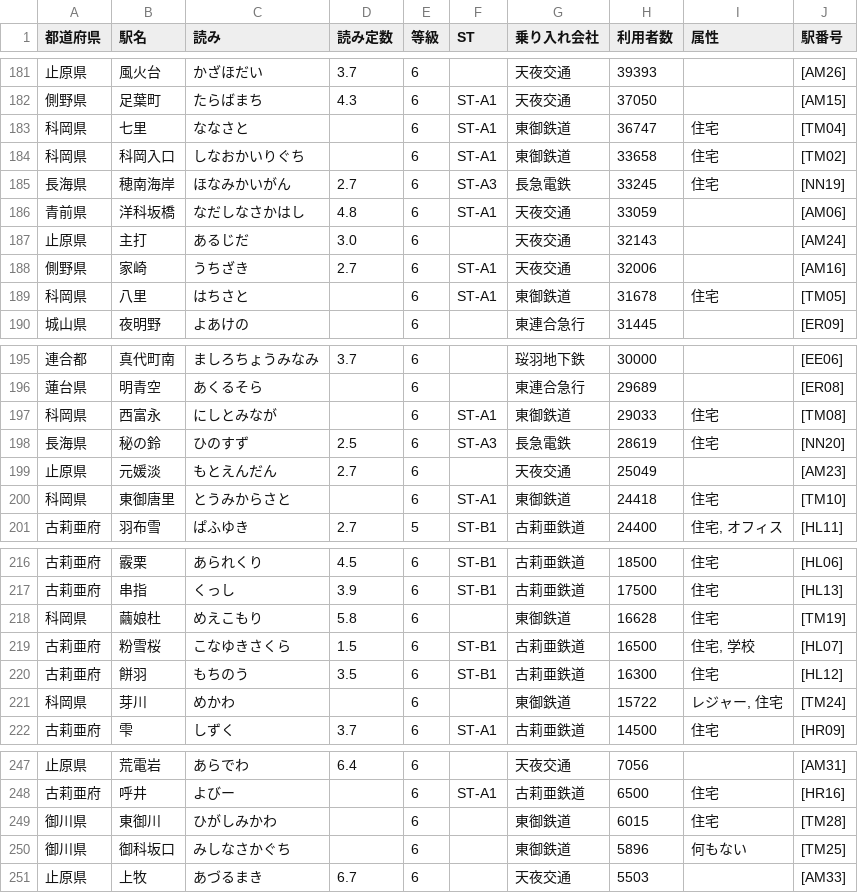
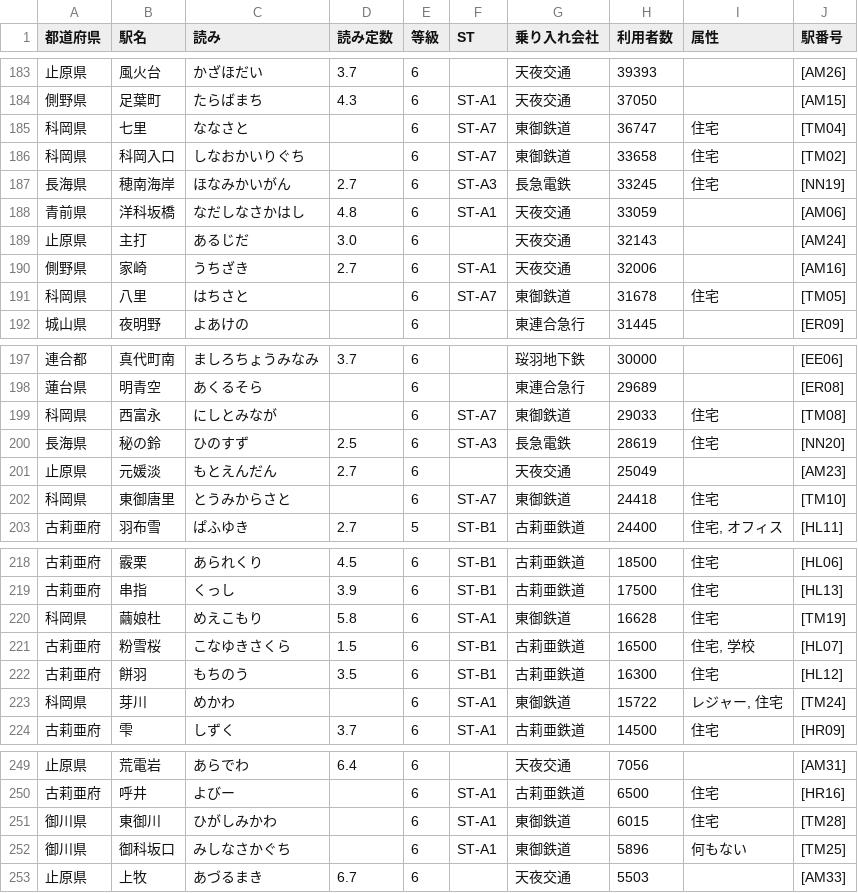
Before and after one commit to shirotetsu-shiojima/seiyo_map, a CSV file: station.csv, drawn as a sheet; only a part is shown, gaps mark what is left out; the diff covers the shown part only.

Commit message:
Add files via upload

```diff
--- a/station.csv
+++ b/station.csv
@@ -182,4 +184,4 @@
 側野県,足葉町,たらばまち,4.3,6,ST-A1,天夜交通,37050,,[AM15]
-科岡県,七里,ななさと,,6,ST-A1,東御鉄道,36747,住宅,[TM04]
-科岡県,科岡入口,しなおかいりぐち,,6,ST-A1,東御鉄道,33658,住宅,[TM02]
+科岡県,七里,ななさと,,6,ST-A7,東御鉄道,36747,住宅,[TM04]
+科岡県,科岡入口,しなおかいりぐち,,6,ST-A7,東御鉄道,33658,住宅,[TM02]
 長海県,穂南海岸,ほなみかいがん,2.7,6,ST-A3,長急電鉄,33245,住宅,[NN19]
@@ -188,3 +190,3 @@
 側野県,家崎,うちざき,2.7,6,ST-A1,天夜交通,32006,,[AM16]
-科岡県,八里,はちさと,,6,ST-A1,東御鉄道,31678,住宅,[TM05]
+科岡県,八里,はちさと,,6,ST-A7,東御鉄道,31678,住宅,[TM05]
 城山県,夜明野,よあけの,,6,,東連合急行,31445,,[ER09]
@@ -196,6 +198,6 @@
 蓮台県,明青空,あくるそら,,6,,東連合急行,29689,,[ER08]
-科岡県,西富永,にしとみなが,,6,ST-A1,東御鉄道,29033,住宅,[TM08]
+科岡県,西富永,にしとみなが,,6,ST-A7,東御鉄道,29033,住宅,[TM08]
 長海県,秘の鈴,ひのすず,2.5,6,ST-A3,長急電鉄,28619,住宅,[NN20]
 止原県,元媛淡,もとえんだん,2.7,6,,天夜交通,25049,,[AM23]
-科岡県,東御唐里,とうみからさと,,6,ST-A1,東御鉄道,24418,住宅,[TM10]
+科岡県,東御唐里,とうみからさと,,6,ST-A7,東御鉄道,24418,住宅,[TM10]
 古莉亜府,羽布雪,ぱふゆき,2.7,5,ST-B1,古莉亜鉄道,24400,"住宅, オフィス",[HL11]
@@ -217,6 +219,6 @@
 古莉亜府,串指,くっし,3.9,6,ST-B1,古莉亜鉄道,17500,住宅,[HL13]
-科岡県,繭娘杜,めえこもり,5.8,6,,東御鉄道,16628,住宅,[TM19]
+科岡県,繭娘杜,めえこもり,5.8,6,ST-A1,東御鉄道,16628,住宅,[TM19]
 古莉亜府,粉雪桜,こなゆきさくら,1.5,6,ST-B1,古莉亜鉄道,16500,"住宅, 学校",[HL07]
 古莉亜府,餅羽,もちのう,3.5,6,ST-B1,古莉亜鉄道,16300,住宅,[HL12]
-科岡県,芽川,めかわ,,6,,東御鉄道,15722,"レジャー, 住宅",[TM24]
+科岡県,芽川,めかわ,,6,ST-A1,東御鉄道,15722,"レジャー, 住宅",[TM24]
 古莉亜府,雫,しずく,3.7,6,ST-A1,古莉亜鉄道,14500,住宅,[HR09]
@@ -248,4 +250,4 @@
 古莉亜府,呼井,よびー,,6,ST-A1,古莉亜鉄道,6500,住宅,[HR16]
-御川県,東御川,ひがしみかわ,,6,,東御鉄道,6015,住宅,[TM28]
-御川県,御科坂口,みしなさかぐち,,6,,東御鉄道,5896,何もない,[TM25]
+御川県,東御川,ひがしみかわ,,6,ST-A1,東御鉄道,6015,住宅,[TM28]
+御川県,御科坂口,みしなさかぐち,,6,ST-A1,東御鉄道,5896,何もない,[TM25]
 止原県,上牧,あづるまき,6.7,6,,天夜交通,5503,,[AM33]
```
Also changed, not shown: 5 added rows, 5 removed rows, 18 moved rows and 16 edited cells elsewhere in this file.
